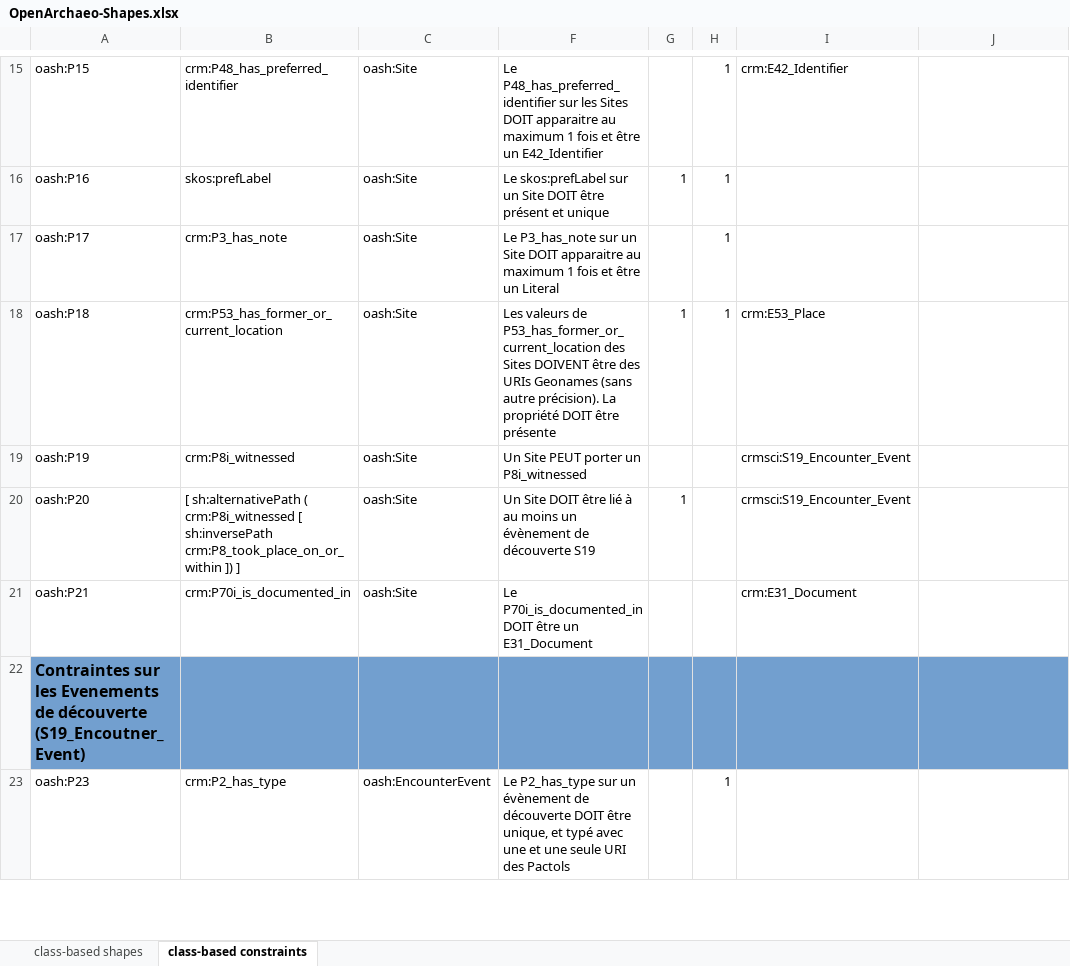
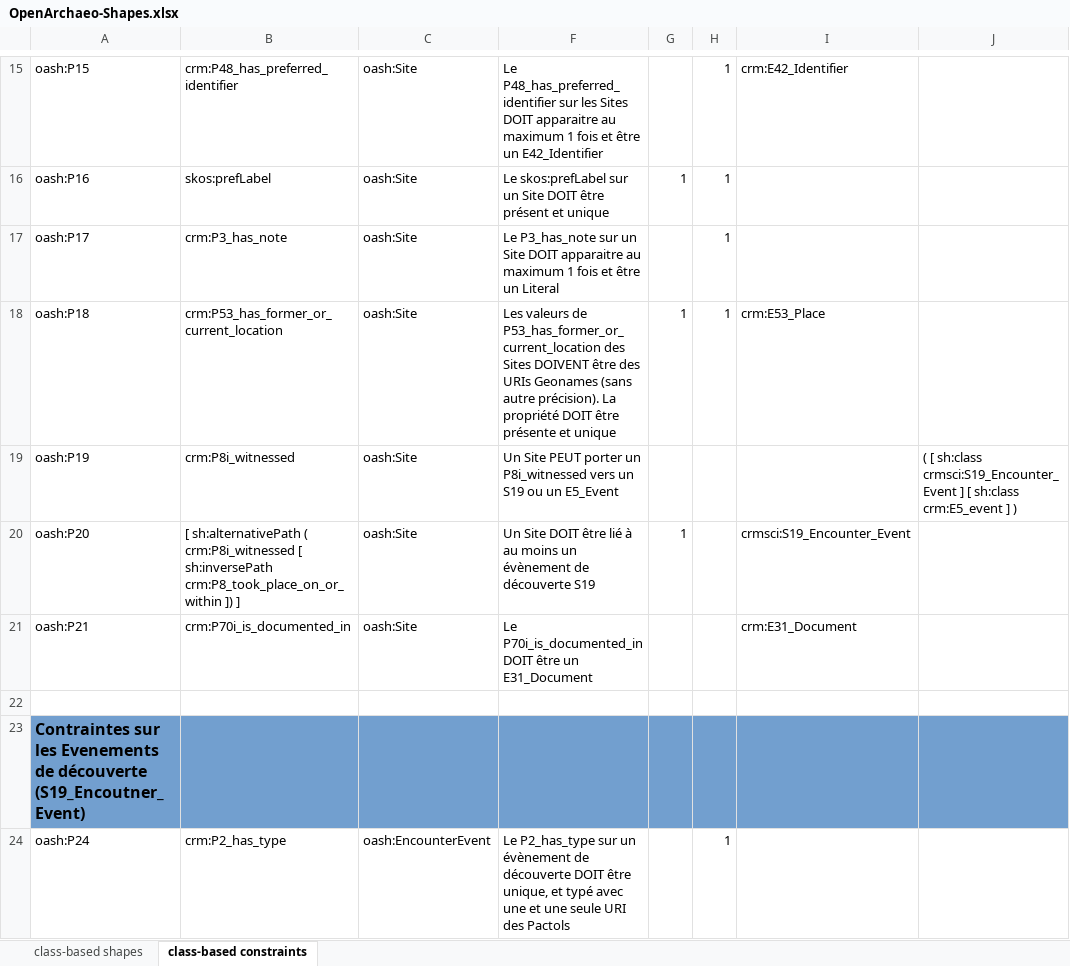
Before and after one commit to sparna-git/masa-git, an Excel workbook: federation/src/main/webapp/theme-default/shapes/OpenArchaeo-Shapes.xlsx, sheet class-based constraints, drawn as a sheet; only a part is shown, gaps mark what is left out; values as stored, in another font and other column widths than the file's, no borders; addresses are those after the commit; rows hold the shown columns only; the diff covers the shown part only; the diff names each change by its address in the sheet, - before the commit and + after, or states it on an @@ line.

```diff
--- a/federation/src/main/webapp/theme-default/shapes/OpenArchaeo-Shapes.xlsx (sheet class-based constraints)
+++ b/federation/src/main/webapp/theme-default/shapes/OpenArchaeo-Shapes.xlsx (sheet class-based constraints)
-F18: …être présente
+F18: …être présente et unique
-F19: …un P8i_witnessed
+F19: …un P8i_witnessed vers un S19 ou un E5_Event
-I19: crmsci:S19_Encounter_Event
+I19: (empty)
-J19: (empty)
+J19: ( [ sh:class crmsci:S19_Encounter_Event ] [ sh:class crm:E5_event ] )
+row 22: (empty)
-A24: oash:P23
+A24: oash:P24
```
Also changed, not shown: 5 added rows and 75 edited cells elsewhere in this sheet, 1 other file.
